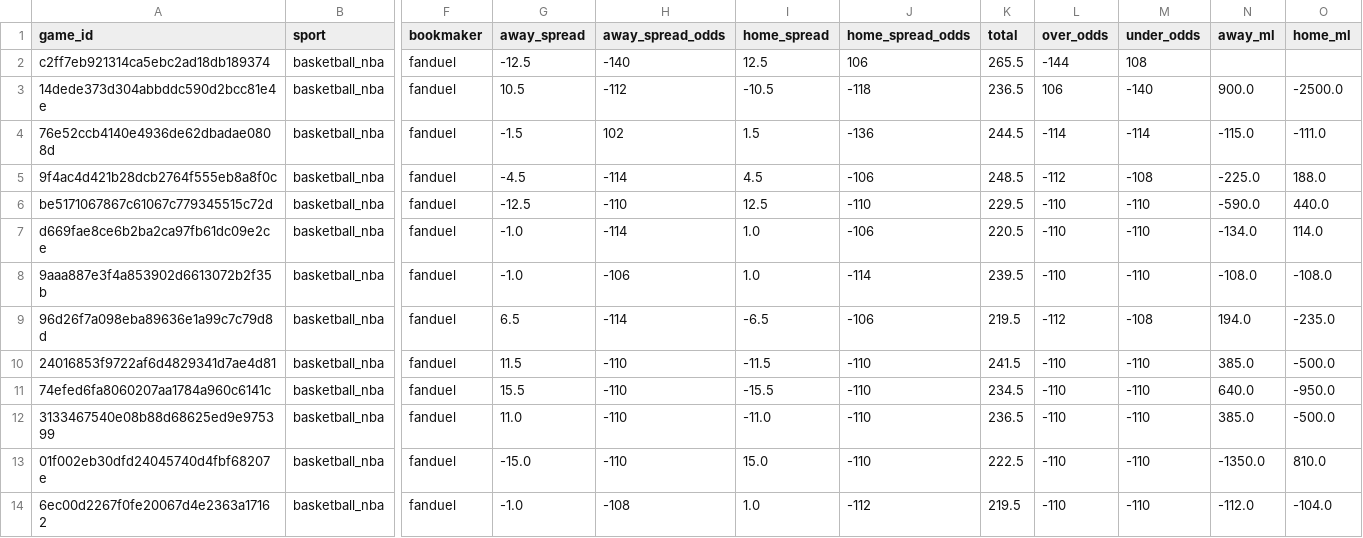
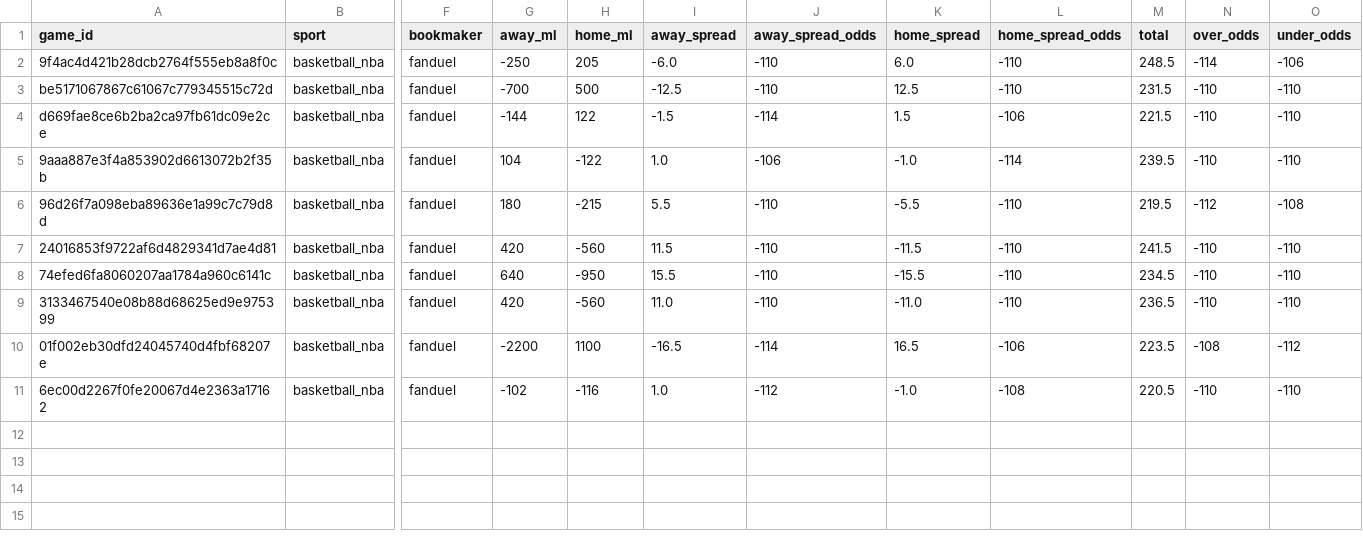
Before and after one commit to missionfromdog/bball-prediction, a CSV file: data/betting/live_odds_latest.csv, drawn as a sheet; only a part is shown, gaps mark what is left out; removed rows and columns are numbered as before the commit, all else as after; rows hold the shown columns only; the diff names each change by its address in the sheet, - before the commit and + after, or states it on an @@ line.

```diff
--- a/data/betting/live_odds_latest.csv
+++ b/data/betting/live_odds_latest.csv
+column G (away_ml), rows 2-11: -250 | -700 | -144 | 104 | 180 | 420 | 640 | 420 | -2200 | -102
+column H (home_ml), rows 2-11: 205 | 500 | 122 | -122 | -215 | -560 | -950 | -560 | 1100 | -116
-column N (away_ml), rows 5-14: -225.0 | -590.0 | -134.0 | -108.0 | 194.0 | 385.0 | 640.0 | 385.0 | -1350.0 | -112.0
-column O (home_ml), rows 5-14: 188.0 | 440.0 | 114.0 | -108.0 | -235.0 | -500.0 | -950.0 | -500.0 | 810.0 | -104.0
-row 2: c2ff7eb921314ca5ebc2ad18db189374 | basketball_nba | fanduel | -12.5 | -140 | 12.5 | 106 | 265.5 | -144 | 108
-row 3: 14dede373d304abbddc590d2bcc81e4e | basketball_nba | fanduel | 10.5 | -112 | -10.5 | -118 | 236.5 | 106 | -140 | 900.0 | -2500.0
-row 4: 76e52ccb4140e4936de62dbadae0808d | basketball_nba | fanduel | -1.5 | 102 | 1.5 | -136 | 244.5 | -114 | -114 | -115.0 | -111.0
-I2 (away_spread): -4.5
+I2 (away_spread): -6.0
-J2 (away_spread_odds): -114
+J2 (away_spread_odds): -110
-K2 (home_spread): 4.5
+K2 (home_spread): 6.0
-L2 (home_spread_odds): -106
+L2 (home_spread_odds): -110
-N2 (over_odds): -112
+N2 (over_odds): -114
-O2 (under_odds): -108
+O2 (under_odds): -106
-M3 (total): 229.5
+M3 (total): 231.5
-I4 (away_spread): -1.0
+I4 (away_spread): -1.5
-K4 (home_spread): 1.0
+K4 (home_spread): 1.5
-M4 (total): 220.5
+M4 (total): 221.5
-I5 (away_spread): -1.0
+I5 (away_spread): 1.0
-K5 (home_spread): 1.0
+K5 (home_spread): -1.0
-I6 (away_spread): 6.5
+I6 (away_spread): 5.5
-J6 (away_spread_odds): -114
+J6 (away_spread_odds): -110
-K6 (home_spread): -6.5
+K6 (home_spread): -5.5
-L6 (home_spread_odds): -106
+L6 (home_spread_odds): -110
-I10 (away_spread): -15.0
+I10 (away_spread): -16.5
-J10 (away_spread_odds): -110
+J10 (away_spread_odds): -114
-K10 (home_spread): 15.0
+K10 (home_spread): 16.5
-L10 (home_spread_odds): -110
+L10 (home_spread_odds): -106
-M10 (total): 222.5
+M10 (total): 223.5
-N10 (over_odds): -110
+N10 (over_odds): -108
-O10 (under_odds): -110
+O10 (under_odds): -112
-I11 (away_spread): -1.0
+I11 (away_spread): 1.0
-J11 (away_spread_odds): -108
+J11 (away_spread_odds): -112
-K11 (home_spread): 1.0
+K11 (home_spread): -1.0
-L11 (home_spread_odds): -112
+L11 (home_spread_odds): -108
-M11 (total): 219.5
+M11 (total): 220.5
```
Also changed, not shown: data/betting/live_odds_bookmakers_comparison.csv, data/betting/live_odds_vegas_format.csv.
